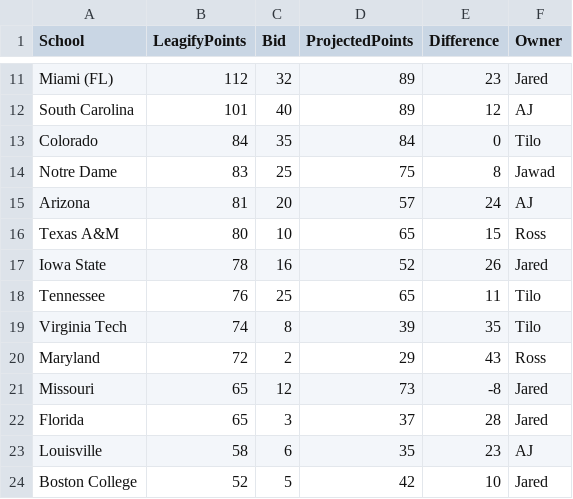
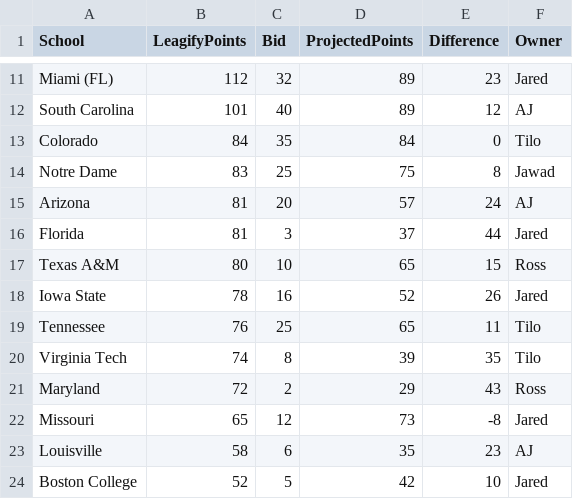
Before and after one commit to zo0o0ot/draft-scorer-nfl, a CSV file: leagify-result-stats/2025/2025DraftPointsBySchool.csv, drawn as a sheet; only a part is shown, gaps mark what is left out.

```diff
--- a/leagify-result-stats/2025/2025DraftPointsBySchool.csv
+++ b/leagify-result-stats/2025/2025DraftPointsBySchool.csv
@@ -15,2 +15,3 @@ Notre Dame,83,25,75,8,Jawad
 Arizona,81,20,57,24,AJ
+Florida,81,3,37,44,Jared
 Texas A&M,80,10,65,15,Ross
@@ -21,3 +22,2 @@ Maryland,72,2,29,43,Ross
 Missouri,65,12,73,-8,Jared
-Florida,65,3,37,28,Jared
 Louisville,58,6,35,23,AJ
```
Also changed, not shown: leagify-result-stats/2025/2025LeagifySchoolStats.csv, 3 other files.
